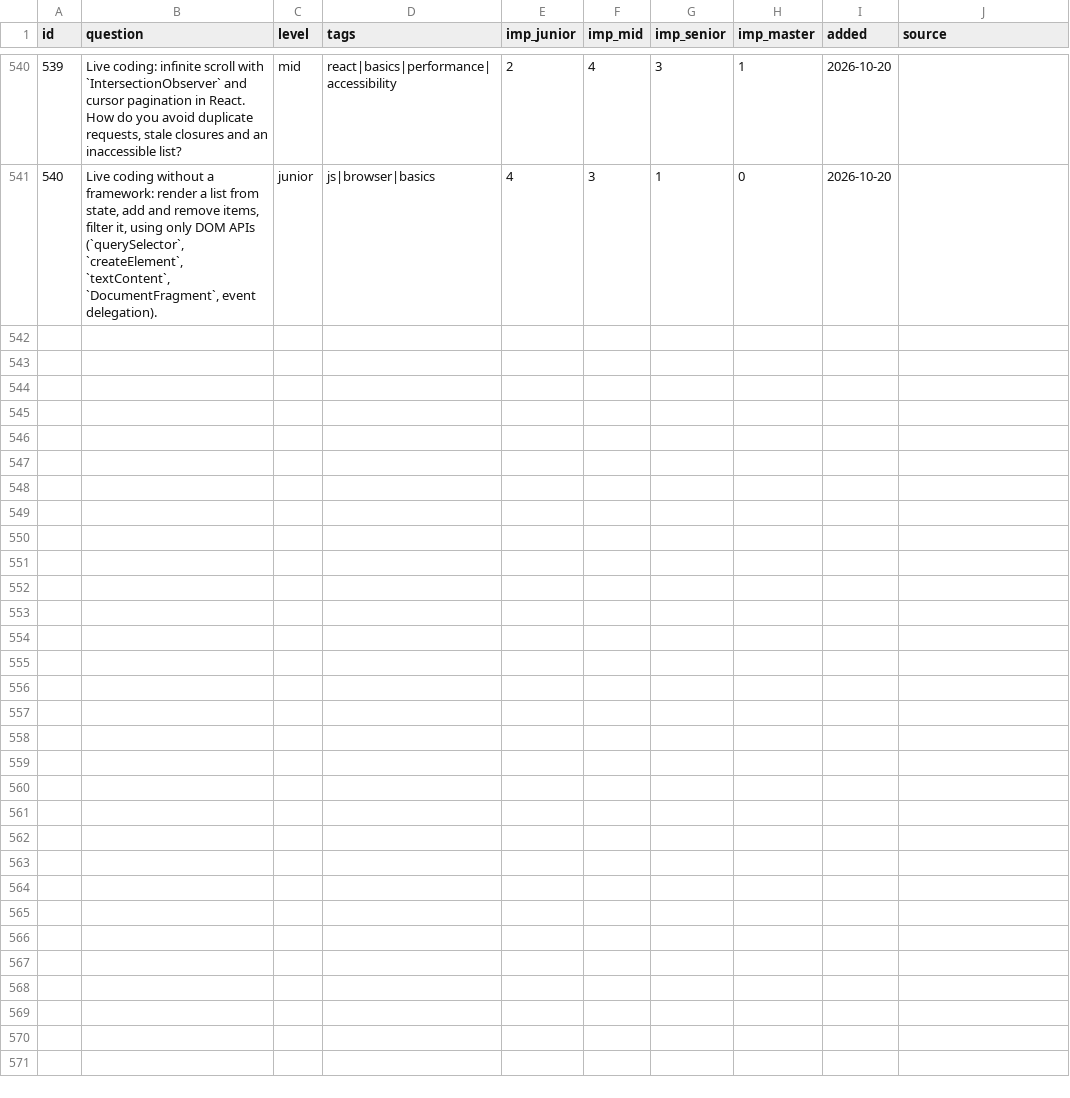
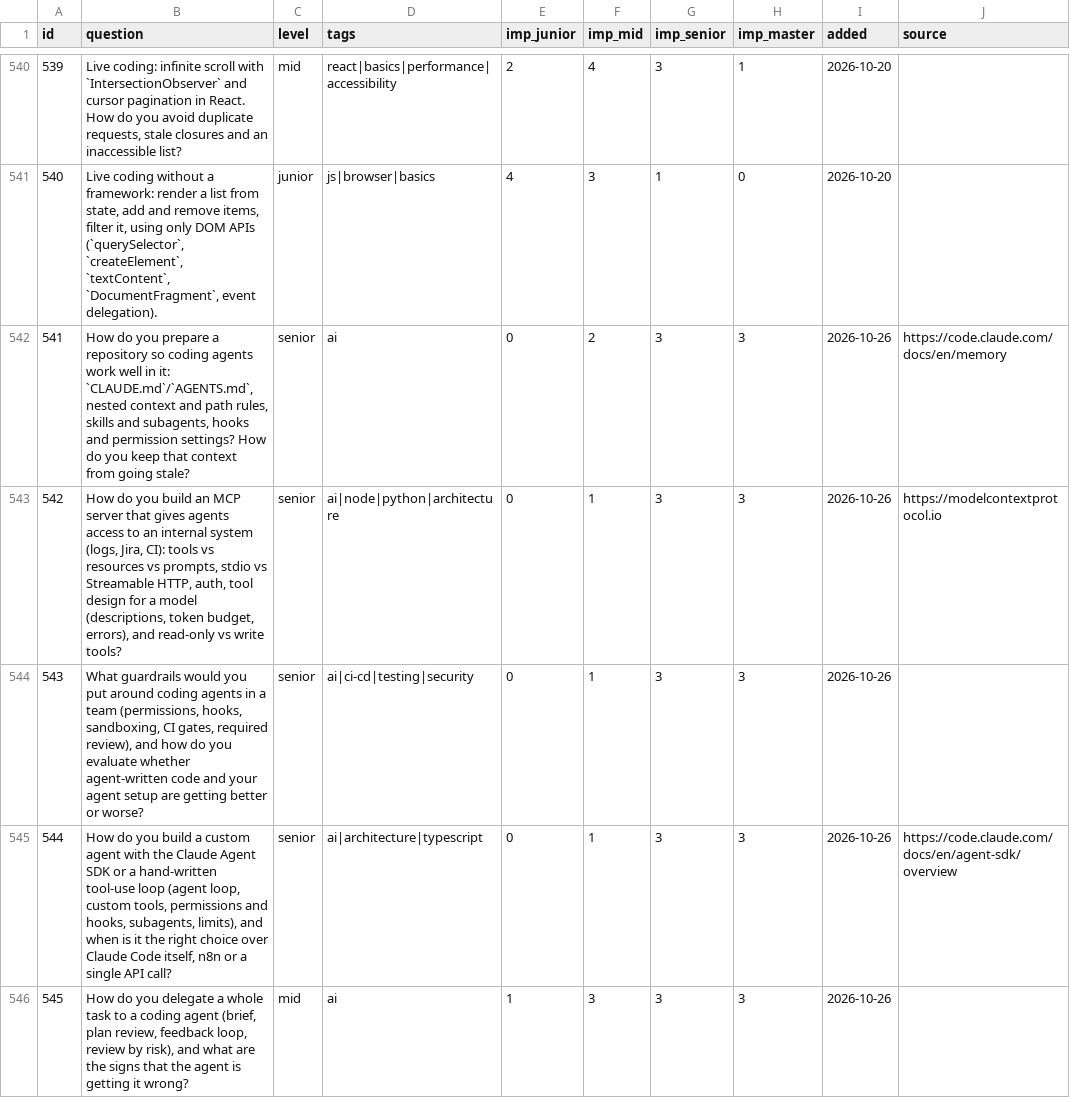
Before and after one commit to u-can-do-it/devprep, a CSV file: data/questions.csv, drawn as a sheet; only a part is shown, gaps mark what is left out; the diff covers the shown part only; the diff names each change by its address in the sheet, - before the commit and + after, or states it on an @@ line.

```diff
--- a/data/questions.csv
+++ b/data/questions.csv
+row 542: 541 | How do you prepare a repository so coding agents work well in it: `CLAUDE.md`/`AGENTS.md`, nested context and path rules, skills and subagents, hooks and permission settings? How do you keep that context from going stale? | senior | ai | 0 | 2 | 3 | 3 | 2026-10-26 | https://code.claude.com/docs/en/memory
+row 543: 542 | How do you build an MCP server that gives agents access to an internal system (logs, Jira, CI): tools vs resources vs prompts, stdio vs Streamable HTTP, auth, tool design for a model (descriptions, token budget, errors), and read-only vs write tools? | senior | ai|node|python|architecture | 0 | 1 | 3 | 3 | 2026-10-26 | https://modelcontextprotocol.io
+row 544: 543 | What guardrails would you put around coding agents in a team (permissions, hooks, sandboxing, CI gates, required review), and how do you evaluate whether agent-written code and your agent setup are getting better or worse? | senior | ai|ci-cd|testing|security | 0 | 1 | 3 | 3 | 2026-10-26
+row 545: 544 | How do you build a custom agent with the Claude Agent SDK or a hand-written tool-use loop (agent loop, custom tools, permissions and hooks, subagents, limits), and when is it the right choice over Claude Code itself, n8n or a single API call? | senior | ai|architecture|typescript | 0 | 1 | 3 | 3 | 2026-10-26 | https://code.claude.com/docs/en/agent-sdk/overview
+row 546: 545 | How do you delegate a whole task to a coding agent (brief, plan review, feedback loop, review by risk), and what are the signs that the agent is getting it wrong? | mid | ai | 1 | 3 | 3 | 3 | 2026-10-26
```
Also changed, not shown: 14 added rows elsewhere in this file, 20 other files.
